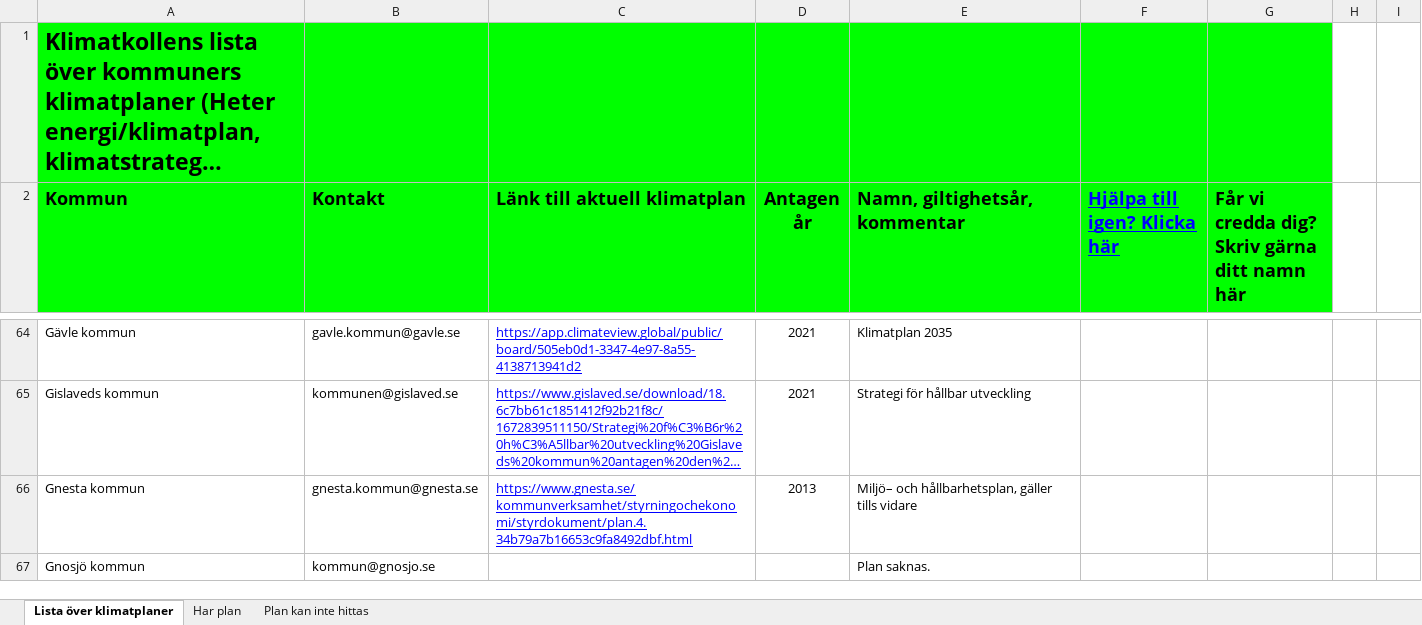
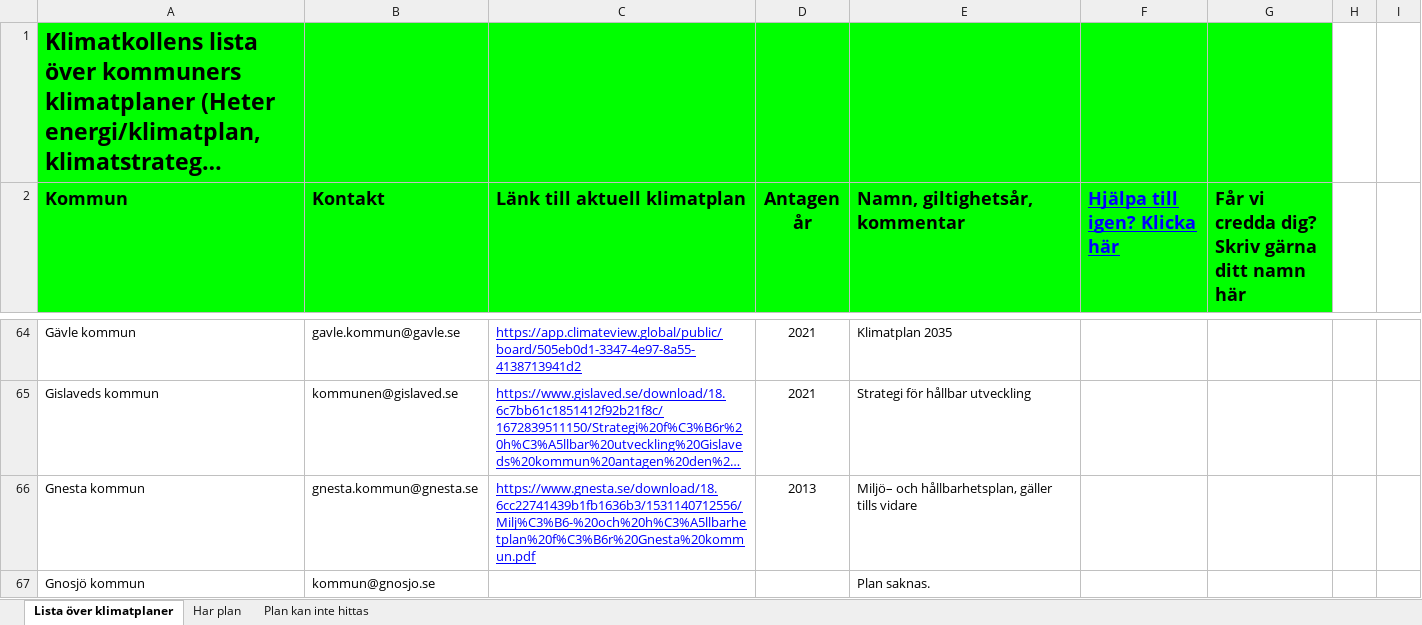
Before and after one commit to Klimatbyran/klimatkollen-deprecated, an Excel workbook: data/facts/plans/klimatplaner.xlsx, sheet Lista över klimatplaner, drawn as a sheet; only a part is shown, gaps mark what is left out; long unchanged cells end in …; values as stored, in another font and other column widths than the file's, no borders; charts and pictures not drawn; the diff covers the shown part only; the diff names each change by its address in the sheet, - before the commit and + after, or states it on an @@ line.

Commit message:
Fix calculate percent ev car growth and update climate plans (#755)
* update climate plan source

* update climate data w 2 decimals and converted to percent

```diff
--- a/data/facts/plans/klimatplaner.xlsx (sheet Lista över klimatplaner)
+++ b/data/facts/plans/klimatplaner.xlsx (sheet Lista över klimatplaner)
-C66 (Länk till aktuell klimatplan): https://www.gnesta.se/kommunverksamhet/styrningochekonomi/styrdokument/plan.4.34b79a7b16653c9fa8492dbf.html
+C66 (Länk till aktuell klimatplan): https://www.gnesta.se/download/18.6cc22741439b1fb1636b3/1531140712556/Milj%C3%B6-%20och%20h%C3%A5llbarhetplan%20f%C3%B6r%20Gnesta%20kommun.pdf
```
Also changed, not shown: 25 edited cells and cell formats elsewhere in this sheet, 1 other file.
